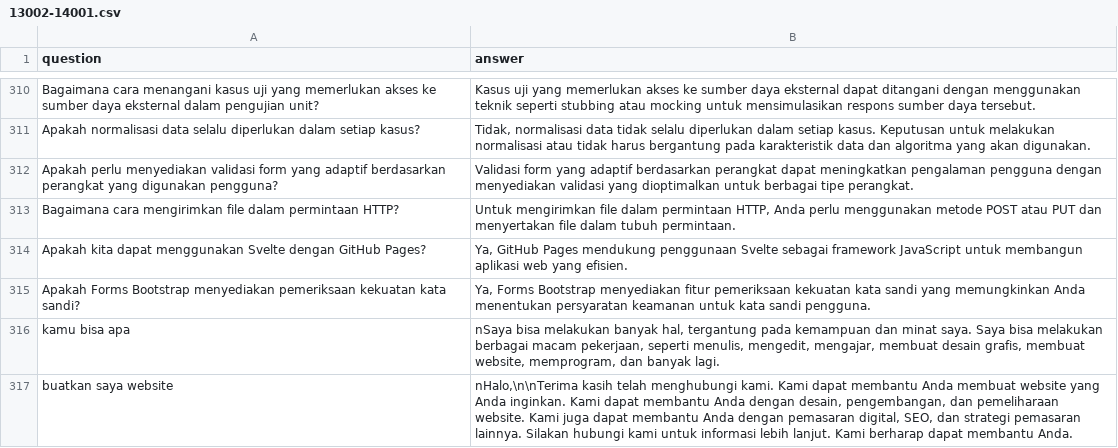
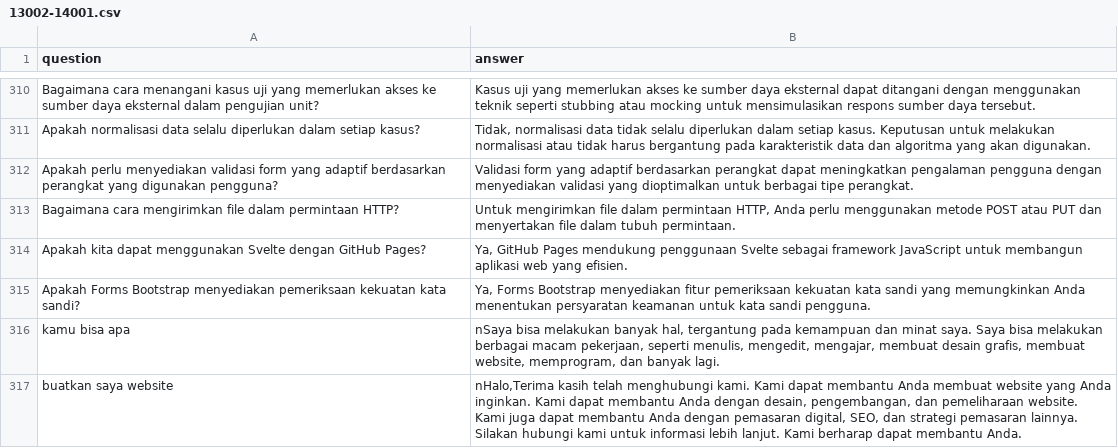
Before and after one commit to Barokah-AI/Model, a CSV file: dataset/13002-14001.csv, drawn as a sheet; only a part is shown, gaps mark what is left out; the diff covers the shown part only.

```diff
--- a/dataset/13002-14001.csv
+++ b/dataset/13002-14001.csv
@@ -316,2 +316,2 @@ Apakah Forms Bootstrap menyediakan pemeriksaan kekuatan kata sandi?|Ya, Forms Bo
 kamu bisa apa|nSaya bisa melakukan banyak hal, tergantung pada kemampuan dan minat saya. Saya bisa melakukan berbagai macam pekerjaan, seperti menulis, mengedit, mengajar, membuat desain grafis, membuat website, memprogram, dan banyak lagi.
-buatkan saya website|nHalo,\n\nTerima kasih telah menghubungi kami. Kami dapat membantu Anda membuat website yang Anda inginkan. Kami dapat membantu Anda dengan desain, pengembangan, dan pemeliharaan website. Kami juga dapat membantu Anda dengan pemasaran digital, SEO, dan strategi pemasaran lainnya. Silakan hubungi kami untuk informasi lebih lanjut. Kami berharap dapat membantu Anda.
+buatkan saya website|nHalo,Terima kasih telah menghubungi kami. Kami dapat membantu Anda membuat website yang Anda inginkan. Kami dapat membantu Anda dengan desain, pengembangan, dan pemeliharaan website. Kami juga dapat membantu Anda dengan pemasaran digital, SEO, dan strategi pemasaran lainnya. Silakan hubungi kami untuk informasi lebih lanjut. Kami berharap dapat membantu Anda.
```
Also changed, not shown: 1 added row, 1 removed row and 43 edited cells elsewhere in this file, 2 other files.
